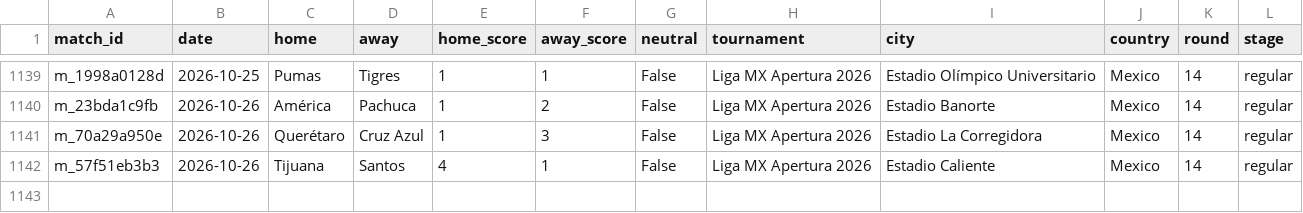
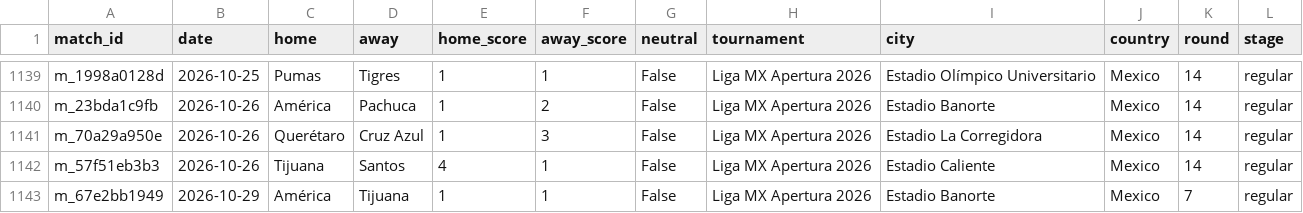
Before and after one commit to samuelramram/Predicciones, a CSV file: data/ligamx/matches_history.csv, drawn as a sheet; only a part is shown, gaps mark what is left out.

```diff
--- a/data/ligamx/matches_history.csv
+++ b/data/ligamx/matches_history.csv
@@ -1142 +1142,2 @@ m_70a29a950e,2026-10-26,Querétaro,Cruz Azul,1,3,False,Liga MX Apertura 2026,Est
 m_57f51eb3b3,2026-10-26,Tijuana,Santos,4,1,False,Liga MX Apertura 2026,Estadio Caliente,Mexico,14,regular
+m_67e2bb1949,2026-10-29,América,Tijuana,1,1,False,Liga MX Apertura 2026,Estadio Banorte,Mexico,7,regular
```
Also changed, not shown: 4 other files.
